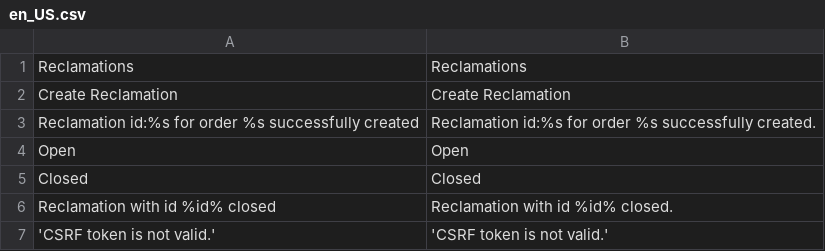
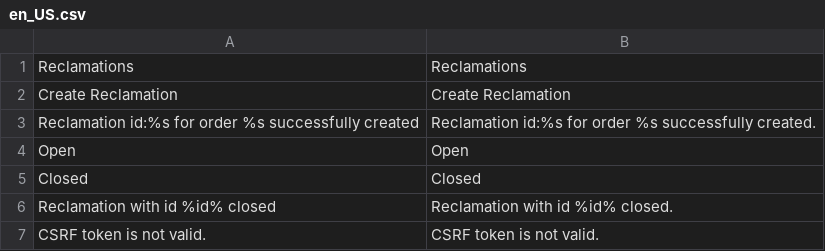
Before and after one commit to spryker/sales-reclamation-gui, a CSV file: data/translation/Zed/en_US.csv, drawn as a sheet.

Commit message:
CC-11755 Fix translation issue

```diff
--- a/data/translation/Zed/en_US.csv
+++ b/data/translation/Zed/en_US.csv
@@ -6,2 +6,2 @@ Closed,Closed
 "Reclamation with id %id% closed","Reclamation with id %id% closed."
-'CSRF token is not valid.','CSRF token is not valid.'
+"CSRF token is not valid.","CSRF token is not valid."
```
